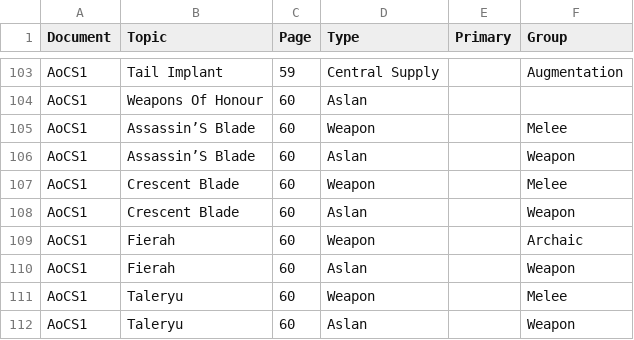
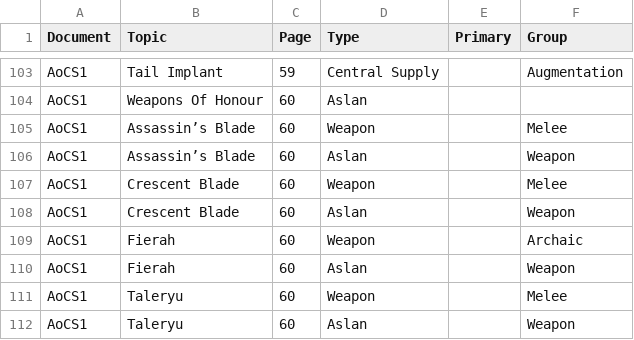
Before and after one commit to swdevlin/mongoose-index-builder, a TSV file: sources/Mongoose2/Setting/Aliens of Charted Space 1 - Sheet1.tsv, drawn as a sheet; only a part is shown, gaps mark what is left out.

Commit message:
Typo fix

```diff
--- a/sources/Mongoose2/Setting/Aliens of Charted Space 1 - Sheet1.tsv
+++ b/sources/Mongoose2/Setting/Aliens of Charted Space 1 - Sheet1.tsv
@@ -104,4 +104,4 @@ AoCS1	Tail Implant	59	Central Supply		Augmentation
 AoCS1	Weapons Of Honour	60	Aslan		
-AoCS1	Assassin’S Blade	60	Weapon		Melee
-AoCS1	Assassin’S Blade	60	Aslan		Weapon
+AoCS1	Assassin’s Blade	60	Weapon		Melee
+AoCS1	Assassin’s Blade	60	Aslan		Weapon
 AoCS1	Crescent Blade	60	Weapon		Melee
```
